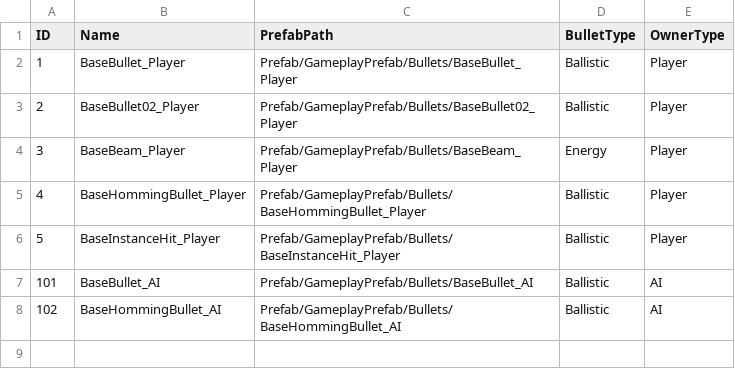
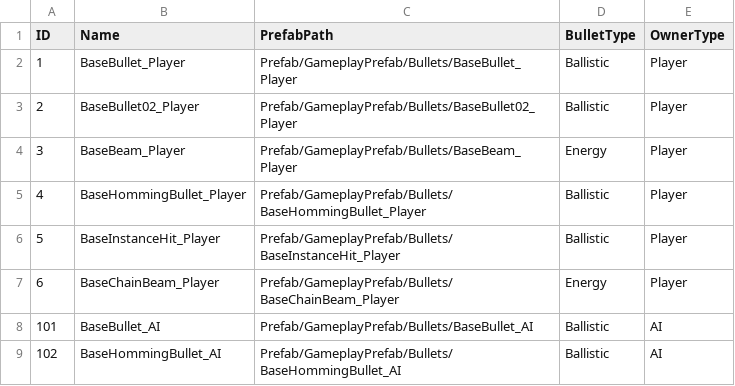
Before and after one commit to DiosDepth/ChunkWar, a CSV file: Assets/Resources/DataRes/BulletData.csv, drawn as a sheet.

Commit message:
上传测试的ChainBeam

```diff
--- a/Assets/Resources/DataRes/BulletData.csv
+++ b/Assets/Resources/DataRes/BulletData.csv
@@ -6,2 +6,3 @@ ID,Name,PrefabPath,BulletType,OwnerType
 5,BaseInstanceHit_Player,Prefab/GameplayPrefab/Bullets/BaseInstanceHit_Player,Ballistic,Player
+6,BaseChainBeam_Player,Prefab/GameplayPrefab/Bullets/BaseChainBeam_Player,Energy,Player
 101,BaseBullet_AI,Prefab/GameplayPrefab/Bullets/BaseBullet_AI,Ballistic,AI
```
Also changed, not shown: 12 other files.
